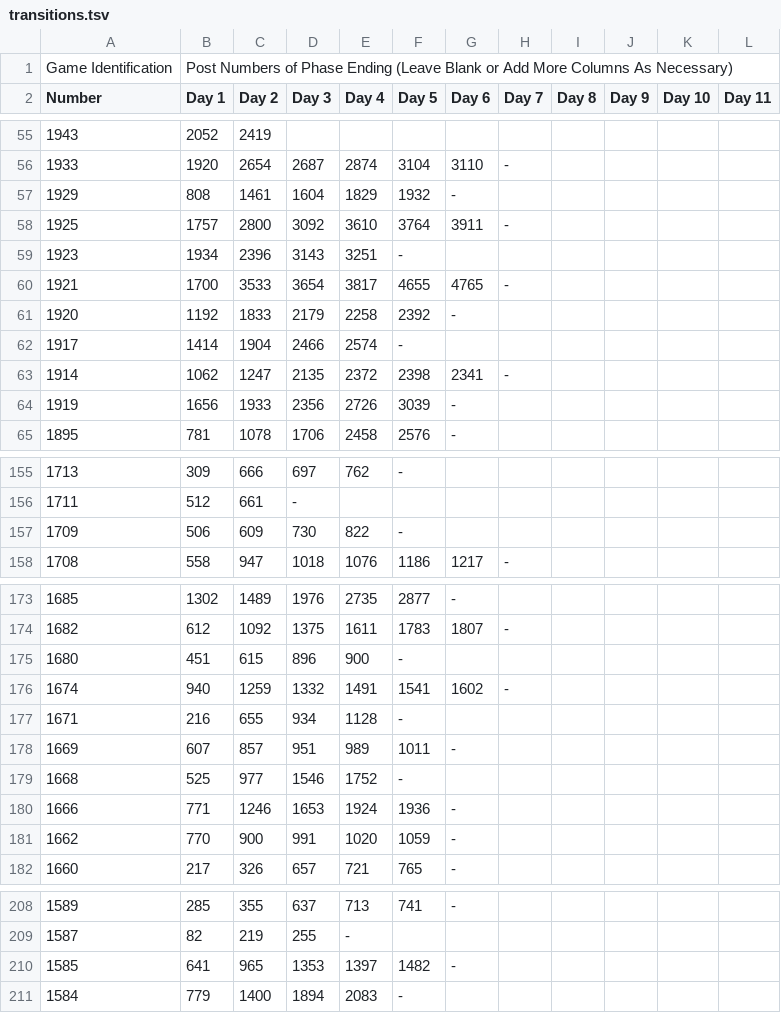
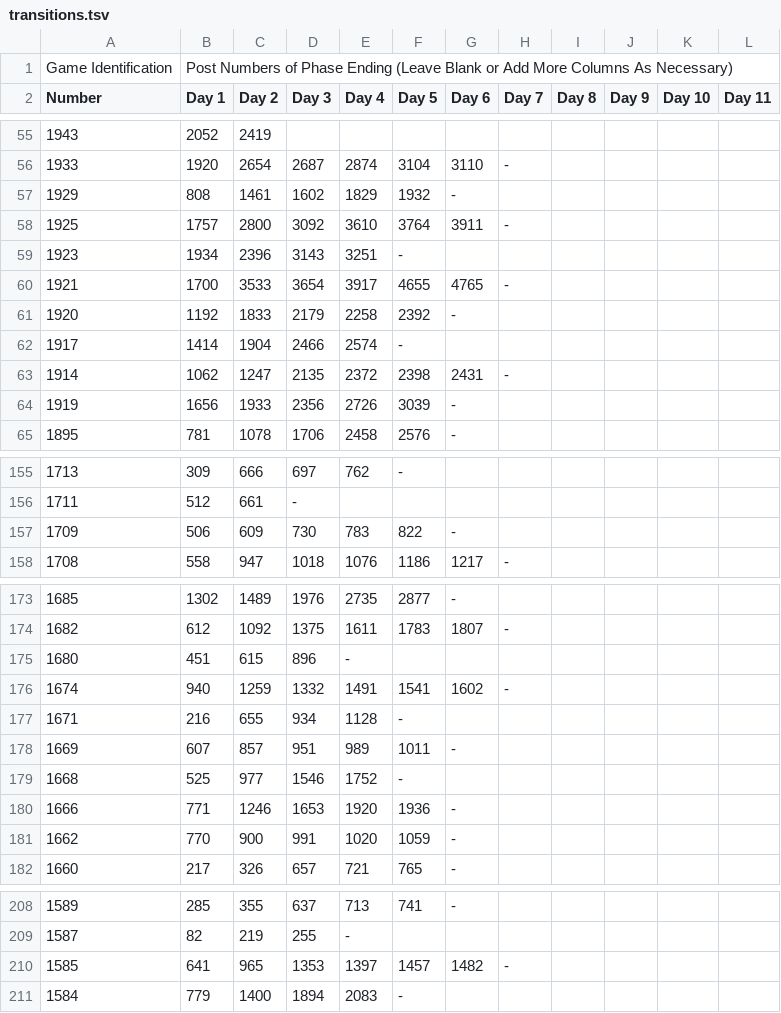
Before and after one commit to Computational-Mafia/vca, a TSV file: data/transitions.tsv, drawn as a sheet; only a part is shown, gaps mark what is left out; the diff covers the shown part only; the diff names each change by its address in the sheet, - before the commit and + after, or states it on an @@ line.

```diff
--- a/data/transitions.tsv
+++ b/data/transitions.tsv
-D57 (Day 3): 1604
+D57 (Day 3): 1602
-E60 (Day 4): 3817
+E60 (Day 4): 3917
-G63 (Day 6): 2341
+G63 (Day 6): 2431
-E157 (Day 4): 822
+E157 (Day 4): 783
-F157 (Day 5): -
+F157 (Day 5): 822
-G157 (Day 6): (empty)
+G157 (Day 6): -
-E175 (Day 4): 900
+E175 (Day 4): -
-F175 (Day 5): -
+F175 (Day 5): (empty)
-E180 (Day 4): 1924
+E180 (Day 4): 1920
-F210 (Day 5): 1482
+F210 (Day 5): 1457
-G210 (Day 6): -
+G210 (Day 6): 1482
-H210 (Day 7): (empty)
+H210 (Day 7): -
```
Also changed, not shown: 39 edited cells elsewhere in this file, 5 other files.
